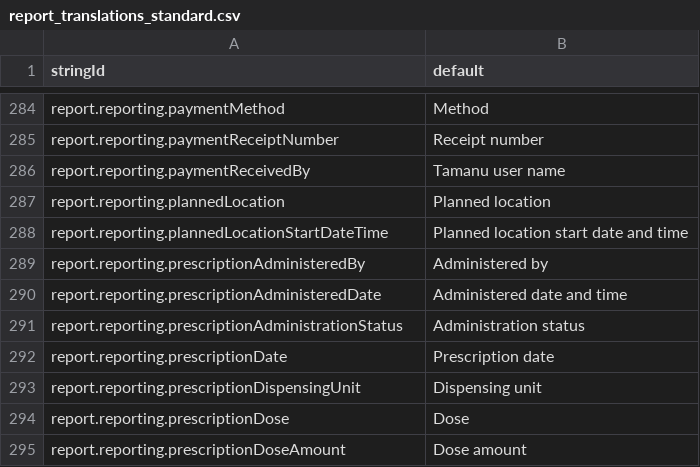
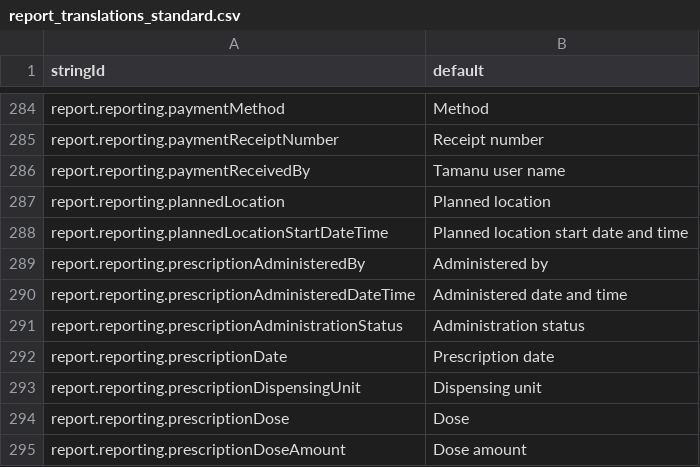
Before and after one commit to beyondessential/tamanu-source-dbt, a CSV file: csv/report_translations_standard.csv, drawn as a sheet; only a part is shown, gaps mark what is left out.

```diff
--- a/csv/report_translations_standard.csv
+++ b/csv/report_translations_standard.csv
@@ -289,3 +289,3 @@ report.reporting.plannedLocationStartDateTime,Planned location start date and ti
 report.reporting.prescriptionAdministeredBy,Administered by
-report.reporting.prescriptionAdministeredDate,Administered date and time
+report.reporting.prescriptionAdministeredDateTime,Administered date and time
 report.reporting.prescriptionAdministrationStatus,Administration status
```
Also changed, not shown: 1 other file.
